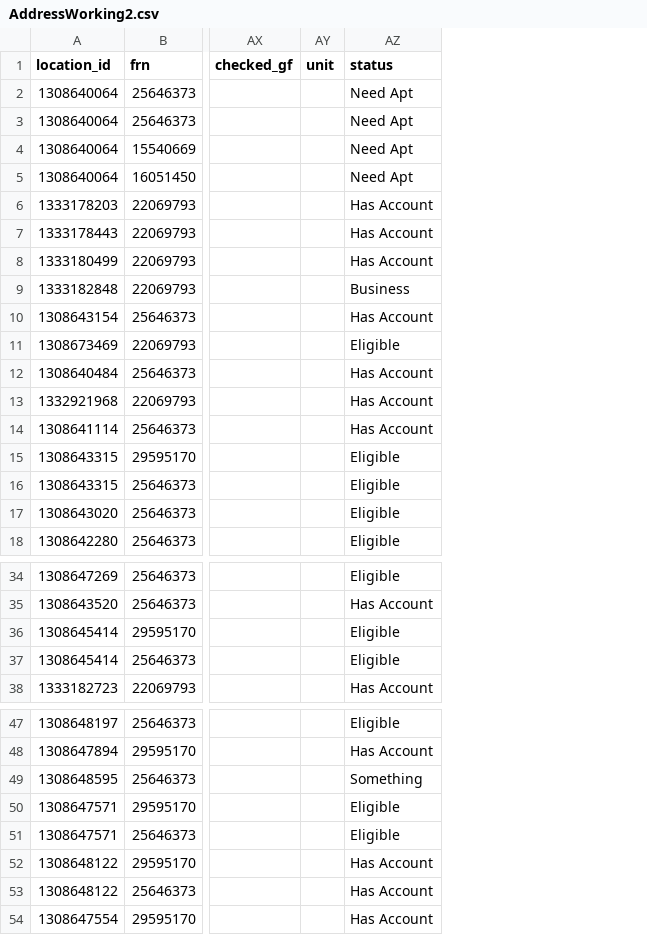
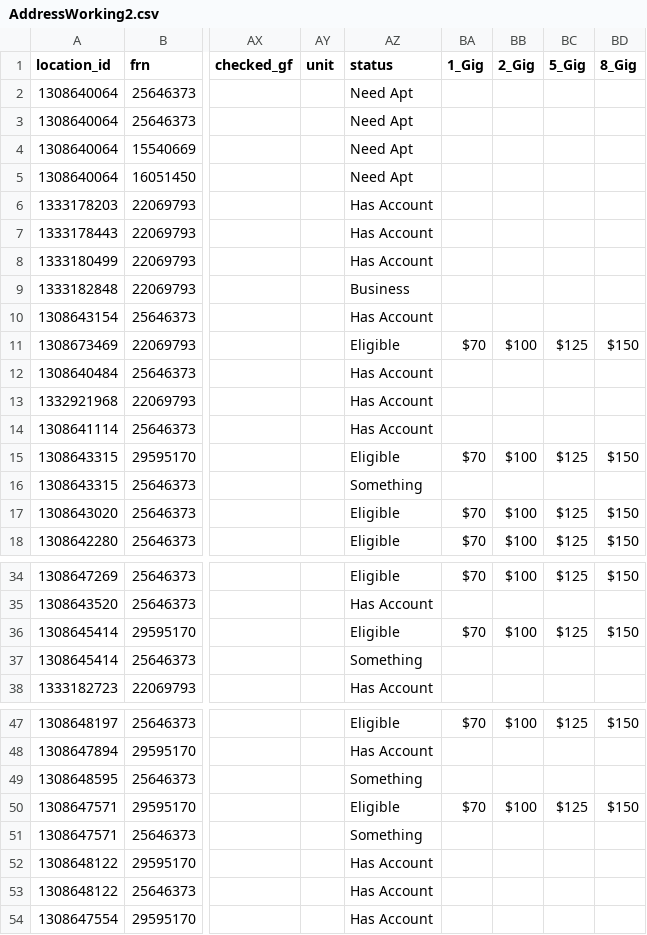
Before and after one commit to apant123/WebScraping, a CSV file: AddressList/AddressWorking2.csv, drawn as a sheet; only a part is shown, gaps mark what is left out; the diff names each change by its address in the sheet, - before the commit and + after, or states it on an @@ line.

```diff
--- a/AddressList/AddressWorking2.csv
+++ b/AddressList/AddressWorking2.csv
+column BA (1_Gig), rows 11-18: $70 |  |  |  | $70 |  | $70 | $70; rows 34-36: $70 |  | $70; rows 47-50: $70 |  |  | $70
+column BB (2_Gig), rows 11-18: $100 |  |  |  | $100 |  | $100 | $100; rows 34-36: $100 |  | $100; rows 47-50: $100 |  |  | $100
+column BC (5_Gig), rows 11-18: $125 |  |  |  | $125 |  | $125 | $125; rows 34-36: $125 |  | $125; rows 47-50: $125 |  |  | $125
+column BD (8_Gig), rows 11-18: $150 |  |  |  | $150 |  | $150 | $150; rows 34-36: $150 |  | $150; rows 47-50: $150 |  |  | $150
-AZ16 (status): Eligible
+AZ16 (status): Something
-AZ37 (status): Eligible
+AZ37 (status): Something
-AZ51 (status): Eligible
+AZ51 (status): Something
```
Also changed, not shown: 1 other file.
